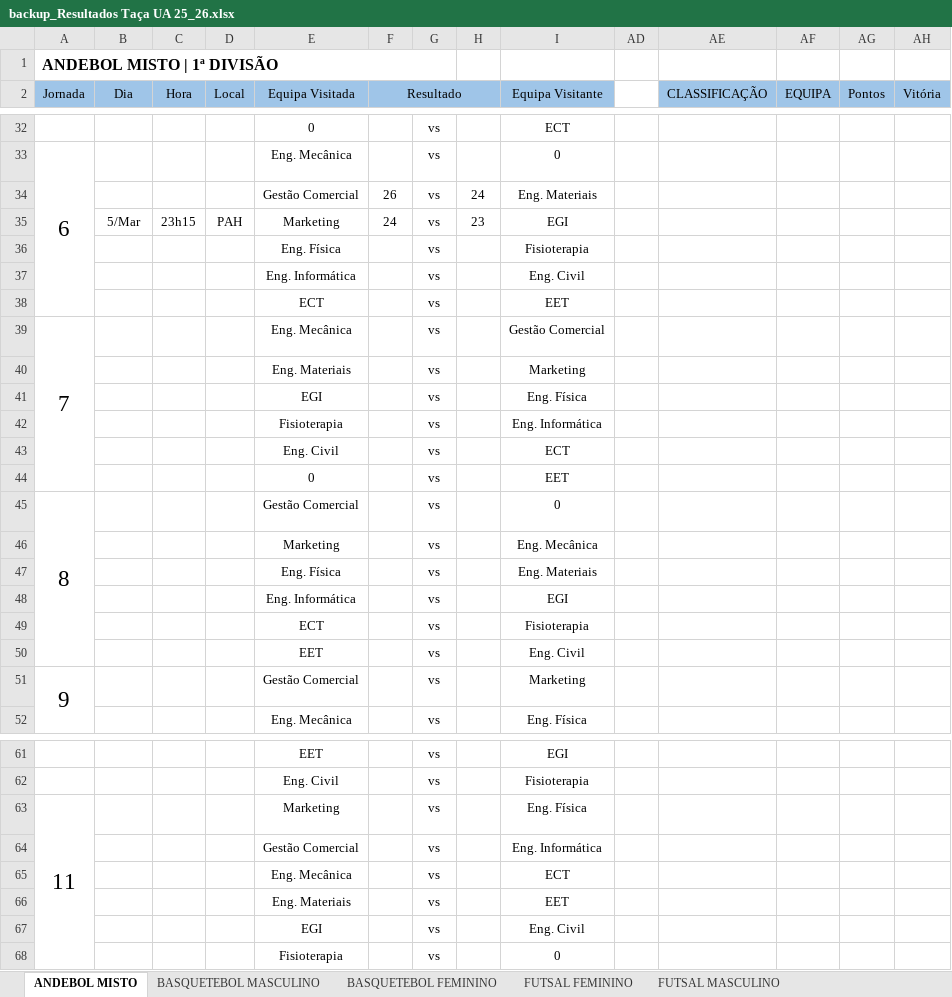
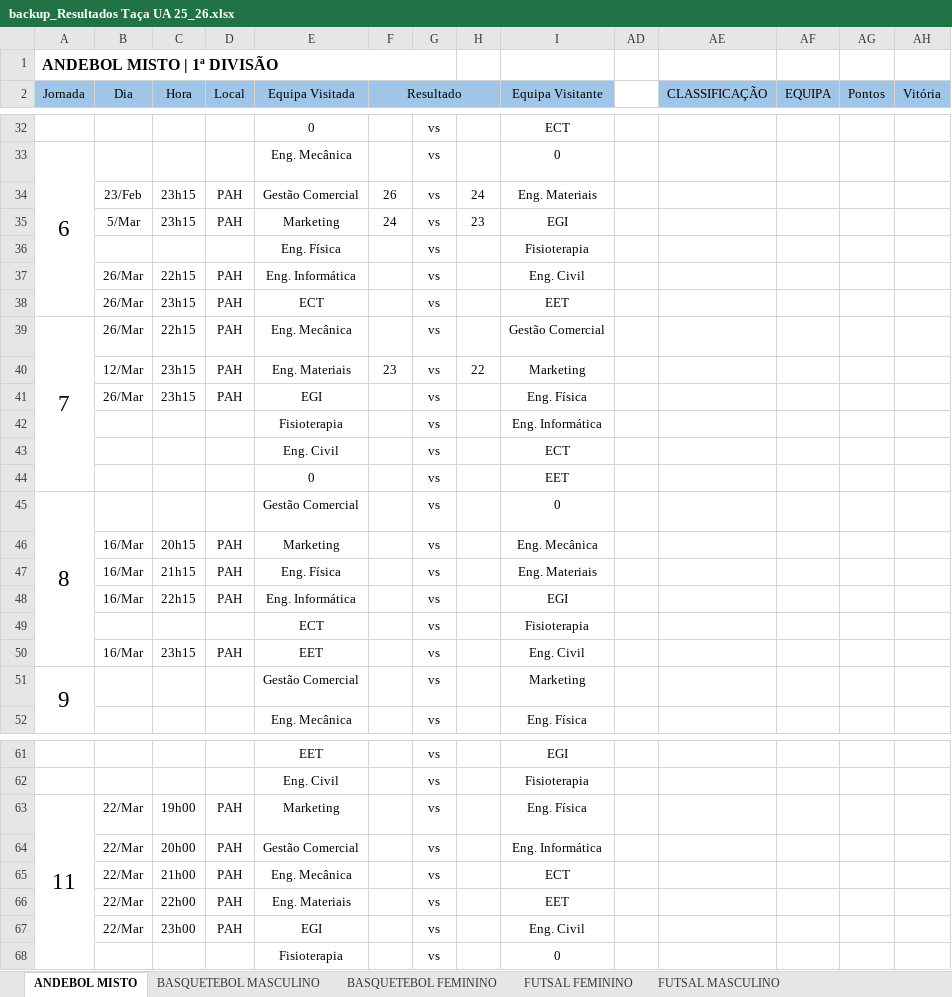
Before and after one commit to SlicF/mmr_ta-aua, an Excel workbook: data/backup_Resultados Taça UA 25_26.xlsx, sheet ANDEBOL MISTO, drawn as a sheet; only a part is shown, gaps mark what is left out; values as stored, in another font and other column widths than the file's, no borders; charts and pictures not drawn; removed rows and columns are numbered as before the commit, all else as after; rows hold the shown columns only; the diff covers the shown part only; the diff names each change by its address in the sheet, - before the commit and + after, or states it on an @@ line.

```diff
--- a/data/backup_Resultados Taça UA 25_26.xlsx (sheet ANDEBOL MISTO)
+++ b/data/backup_Resultados Taça UA 25_26.xlsx (sheet ANDEBOL MISTO)
-B34 (Dia): (empty)
+B34 (Dia): 23/Feb
-C34 (Hora): (empty)
+C34 (Hora): 23h15
-D34 (Local): (empty)
+D34 (Local): PAH
-B37:B39 (Dia): (empty)
+B37:B39 (Dia): 26/Mar
-C37 (Hora): (empty)
+C37 (Hora): 22h15
-D37:D39 (Local): (empty)
+D37:D39 (Local): PAH
-C38 (Hora): (empty)
+C38 (Hora): 23h15
-C39 (Hora): (empty)
+C39 (Hora): 22h15
-row 40:  |  |  |  | Eng. Materiais |  | vs |  | Marketing
-row 41:  |  |  |  | EGI |  | vs |  | Eng. Física
+row 40:  | 12/Mar | 23h15 | PAH | Eng. Materiais | 23 | vs | 22 | Marketing
+row 41:  | 26/Mar | 23h15 | PAH | EGI |  | vs |  | Eng. Física
-B46:B48 (Dia): (empty)
+B46:B48 (Dia): 16/Mar
-C46 (Hora): (empty)
+C46 (Hora): 20h15
-D46:D48 (Local): (empty)
+D46:D48 (Local): PAH
-C47 (Hora): (empty)
+C47 (Hora): 21h15
-C48 (Hora): (empty)
+C48 (Hora): 22h15
-B50 (Dia): (empty)
+B50 (Dia): 16/Mar
-C50 (Hora): (empty)
+C50 (Hora): 23h15
-D50 (Local): (empty)
+D50 (Local): PAH
-B63:B67 (Dia): (empty)
+B63:B67 (Dia): 22/Mar
-C63 (Hora): (empty)
+C63 (Hora): 19h00
-D63:D67 (Local): (empty)
+D63:D67 (Local): PAH
-C64 (Hora): (empty)
+C64 (Hora): 20h00
-C65 (Hora): (empty)
+C65 (Hora): 21h00
-C66 (Hora): (empty)
+C66 (Hora): 22h00
-C67 (Hora): (empty)
+C67 (Hora): 23h00
```
Also changed, not shown: 2 added rows, 2 removed rows, 117 edited cells and cell formats elsewhere in this sheet, hidden cells, src/Resultados Taça UA 25_26.xlsx, 56 other files.
